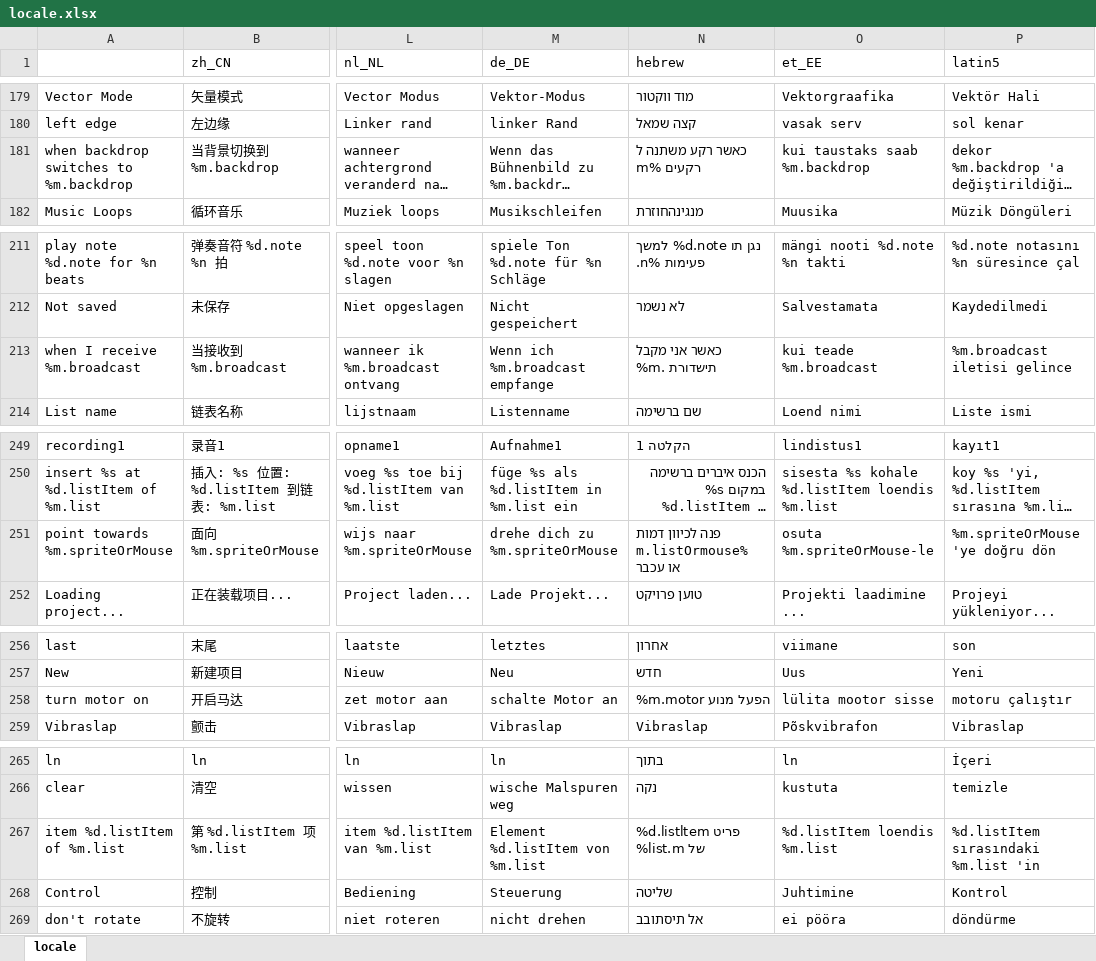
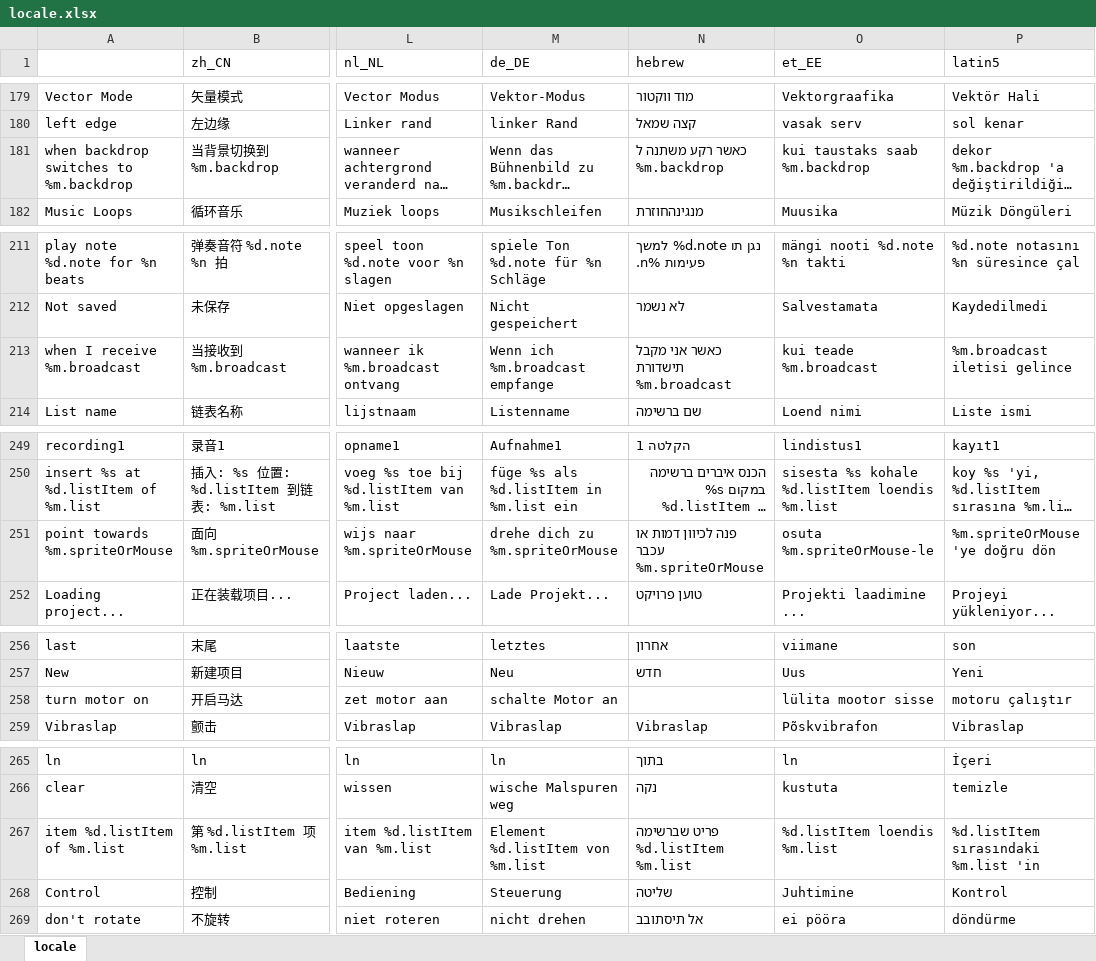
Before and after one commit to Makeblock-official/mBlock, an Excel workbook: src/locale/locale.xlsx, sheet locale, drawn as a sheet; only a part is shown, gaps mark what is left out; long unchanged cells end in …; values as stored, in another font and other column widths than the file's, no borders; the diff covers the shown part only; the diff names each change by its address in the sheet, - before the commit and + after, or states it on an @@ line.

```diff
--- a/src/locale/locale.xlsx (sheet locale)
+++ b/src/locale/locale.xlsx (sheet locale)
-N181 (hebrew): כאשר רקע משתנה ל m% רקעים
+N181 (hebrew): כאשר רקע משתנה ל %m.backdrop
-N213 (hebrew): כאשר אני מקבל תישדורת .m%
+N213 (hebrew): כאשר אני מקבל תישדורת %m.broadcast
-N251 (hebrew): פנה לכיוון דמות m.listOrmouse% או עכבר
+N251 (hebrew): פנה לכיוון דמות או עכבר %m.spriteOrMouse
-N258 (hebrew): הפעל מנוע m.motor%
+N258 (hebrew): (empty)
-N267 (hebrew): פריט d.listltem% של list.m%
+N267 (hebrew): פריט שברשימה %d.listItem %m.list
```
Also changed, not shown: 17 edited cells elsewhere in this sheet, 1 other file.
